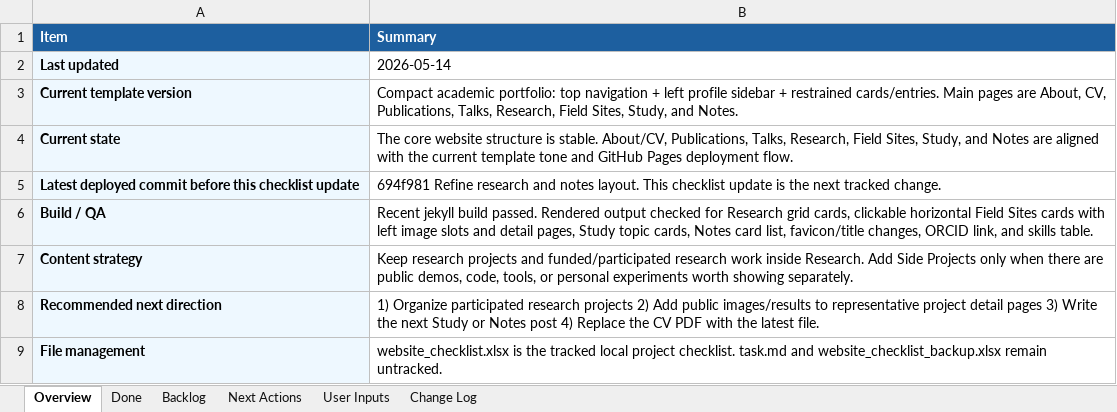
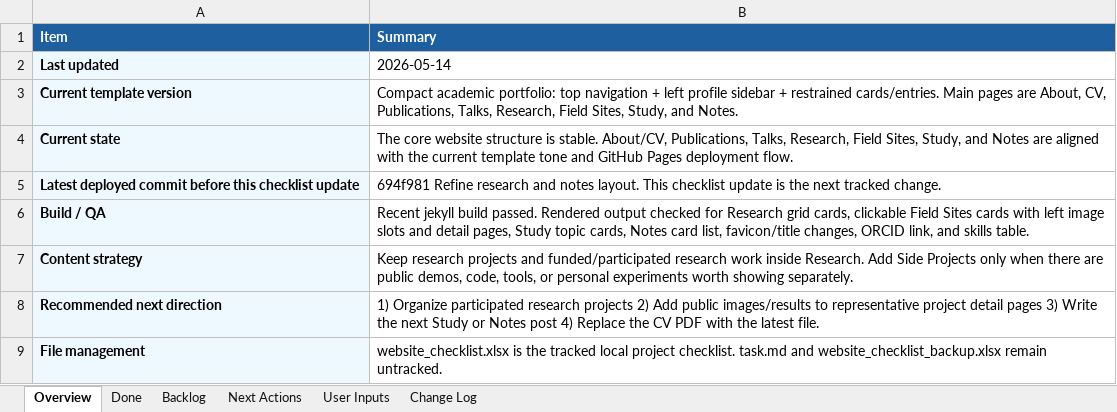
Before and after one commit to pjy5451/pjy5451.github.io, an Excel workbook: website_checklist.xlsx, sheet Overview, drawn as a sheet; values as stored, in another font and other column widths than the file's, no borders; the diff names each change by its address in the sheet, - before the commit and + after, or states it on an @@ line.

Commit message:
Refine field sites and project metadata

```diff
--- a/website_checklist.xlsx (sheet Overview)
+++ b/website_checklist.xlsx (sheet Overview)
-B6 (Summary): …cards, clickable horizontal Field Sites…
+B6 (Summary): …cards, clickable Field Sites…
```
Also changed, not shown: sheet Change Log, sheet Done, sheet Next Actions, 3 other files.
